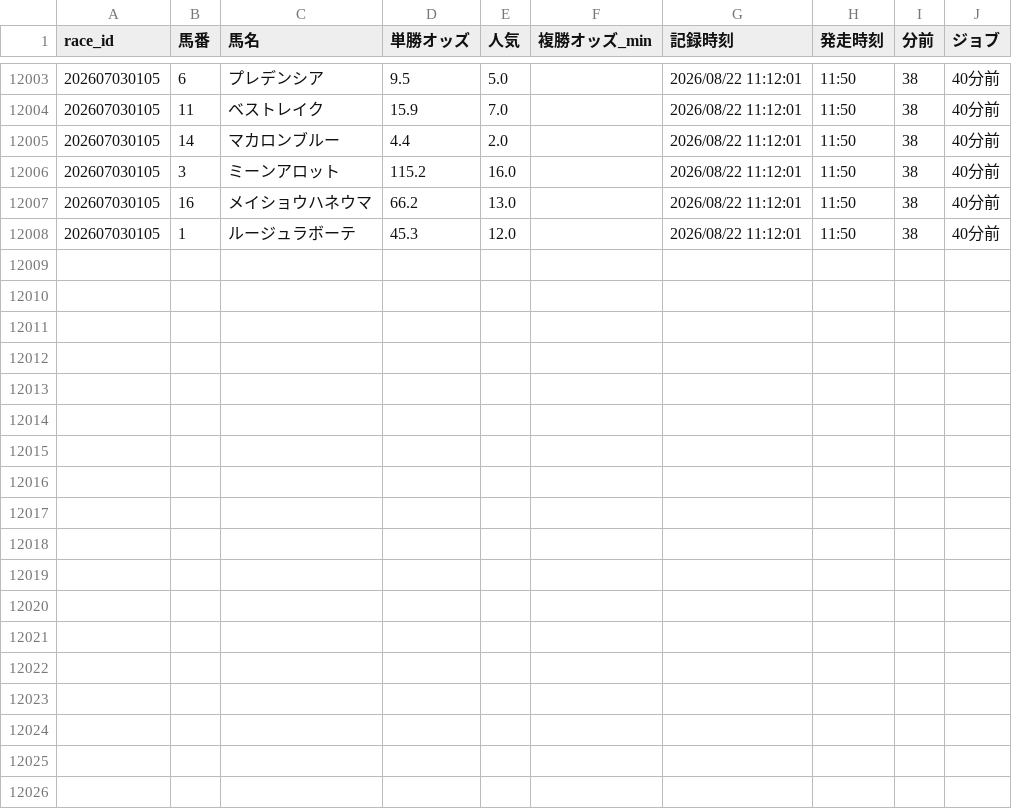
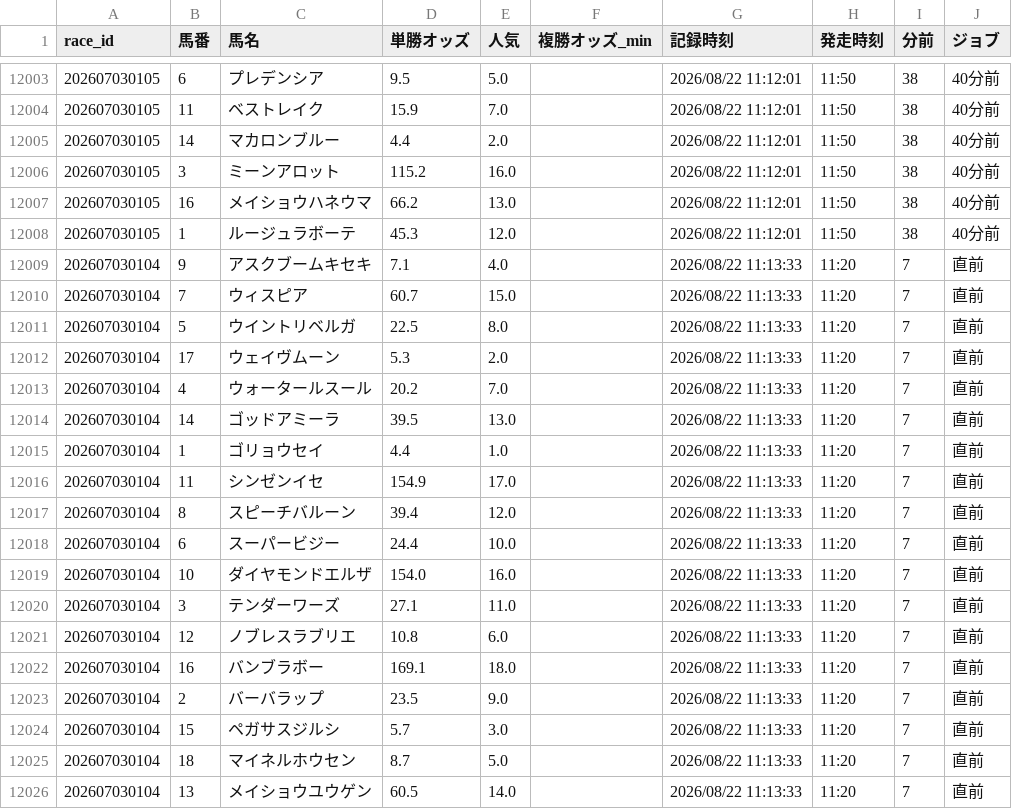
Before and after one commit to fu-ga306/keiba-ai, a CSV file: odds_history.csv, drawn as a sheet; only a part is shown, gaps mark what is left out.

```diff
--- a/odds_history.csv
+++ b/odds_history.csv
@@ -12008 +12008,19 @@
 202607030105,1,ルージュラボーテ,45.3,12.0,,2026/08/22 11:12:01,11:50,38,40分前
+202607030104,9,アスクブームキセキ,7.1,4.0,,2026/08/22 11:13:33,11:20,7,直前
+202607030104,7,ウィスピア,60.7,15.0,,2026/08/22 11:13:33,11:20,7,直前
+202607030104,5,ウイントリベルガ,22.5,8.0,,2026/08/22 11:13:33,11:20,7,直前
+202607030104,17,ウェイヴムーン,5.3,2.0,,2026/08/22 11:13:33,11:20,7,直前
+202607030104,4,ウォータールスール,20.2,7.0,,2026/08/22 11:13:33,11:20,7,直前
+202607030104,14,ゴッドアミーラ,39.5,13.0,,2026/08/22 11:13:33,11:20,7,直前
+202607030104,1,ゴリョウセイ,4.4,1.0,,2026/08/22 11:13:33,11:20,7,直前
+202607030104,11,シンゼンイセ,154.9,17.0,,2026/08/22 11:13:33,11:20,7,直前
+202607030104,8,スピーチバルーン,39.4,12.0,,2026/08/22 11:13:33,11:20,7,直前
+202607030104,6,スーパービジー,24.4,10.0,,2026/08/22 11:13:33,11:20,7,直前
+202607030104,10,ダイヤモンドエルザ,154.0,16.0,,2026/08/22 11:13:33,11:20,7,直前
+202607030104,3,テンダーワーズ,27.1,11.0,,2026/08/22 11:13:33,11:20,7,直前
+202607030104,12,ノブレスラブリエ,10.8,6.0,,2026/08/22 11:13:33,11:20,7,直前
+202607030104,16,バンブラボー,169.1,18.0,,2026/08/22 11:13:33,11:20,7,直前
+202607030104,2,バーバラップ,23.5,9.0,,2026/08/22 11:13:33,11:20,7,直前
+202607030104,15,ペガサスジルシ,5.7,3.0,,2026/08/22 11:13:33,11:20,7,直前
+202607030104,18,マイネルホウセン,8.7,5.0,,2026/08/22 11:13:33,11:20,7,直前
+202607030104,13,メイショウユウゲン,60.5,14.0,,2026/08/22 11:13:33,11:20,7,直前
```
Also changed, not shown: prediction_record_v2.csv, today_predictions.csv.
